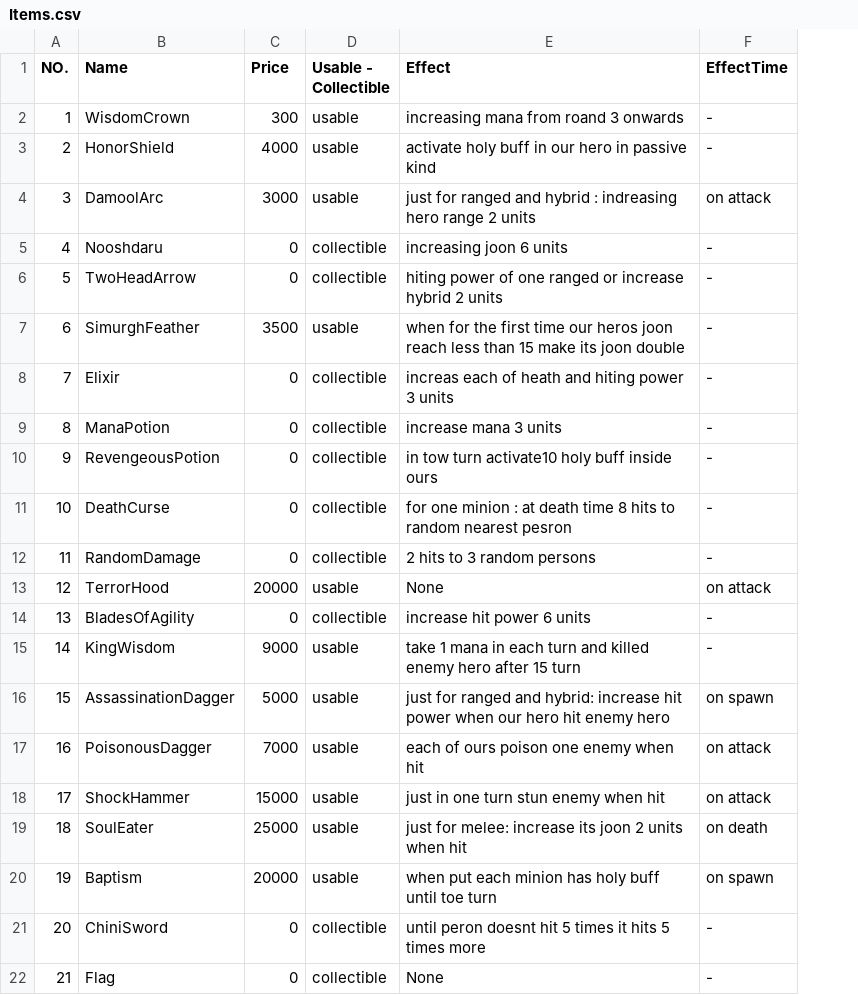
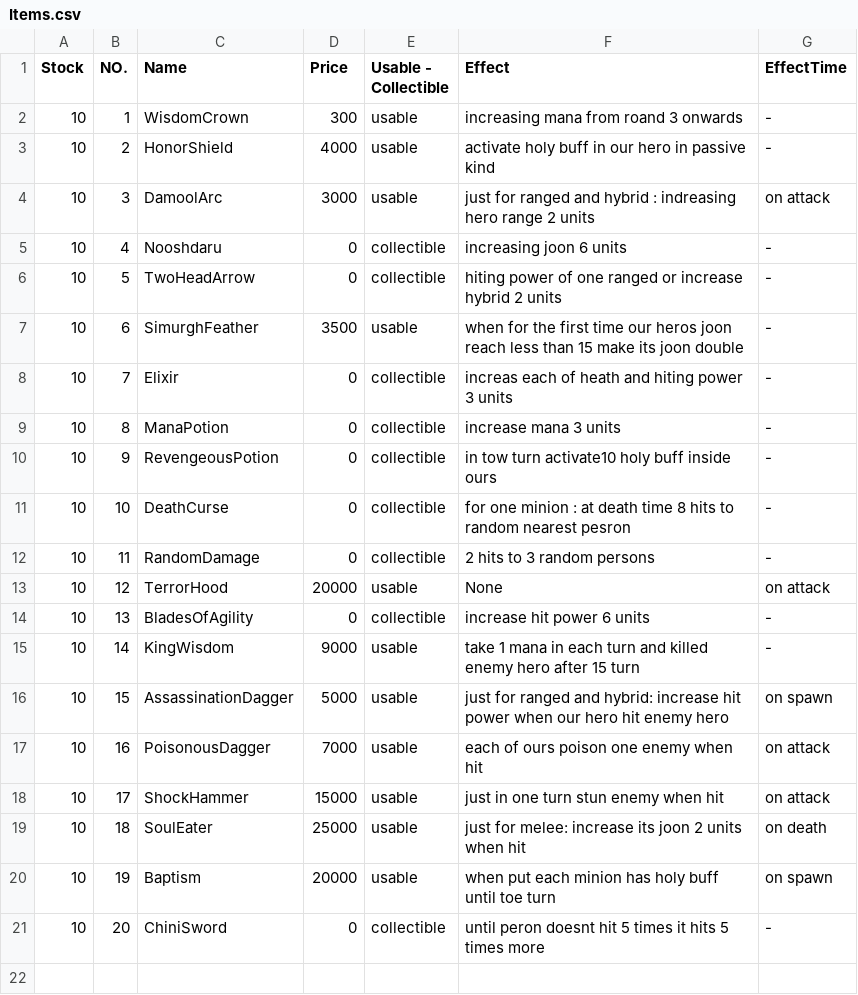
Before and after one commit to aps2019project/project-1-server, a CSV file: Data/Items.csv, drawn as a sheet; removed rows and columns are numbered as before the commit, all else as after; the diff names each change by its address in the sheet, - before the commit and + after, or states it on an @@ line.

```diff
--- a/Data/Items.csv
+++ b/Data/Items.csv
+column A (Stock), rows 2-21: all 10
-row 22: 21 | Flag | 0 | collectible | None | -
```
Also changed, not shown: Data/Heroes.csv, Data/Minions.csv, 5 other files.
